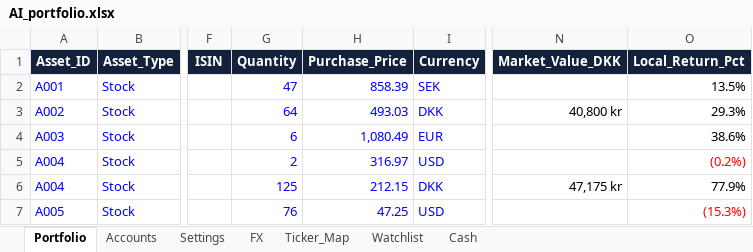
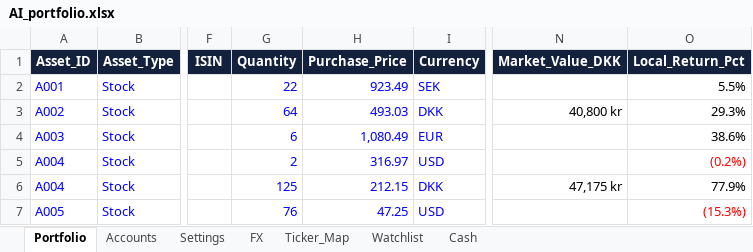
Before and after one commit to tonnirasmussen70/Investment-OS, an Excel workbook: data/AI_portfolio.xlsx, sheet Portfolio, drawn as a sheet; only a part is shown, gaps mark what is left out; values as stored, in another font and other column widths than the file's, no borders; conditional formats and table styles not drawn; the diff names each change by its address in the sheet, - before the commit and + after, or states it on an @@ line.

Commit message:
Add files via upload

```diff
--- a/data/AI_portfolio.xlsx (sheet Portfolio)
+++ b/data/AI_portfolio.xlsx (sheet Portfolio)
-G2 (Quantity): 47
+G2 (Quantity): 22
-H2 (Purchase_Price): 858.39
+H2 (Purchase_Price): 923.49
-O2 (Local_Return_Pct): 13.5%
+O2 (Local_Return_Pct): 5.5%
```
